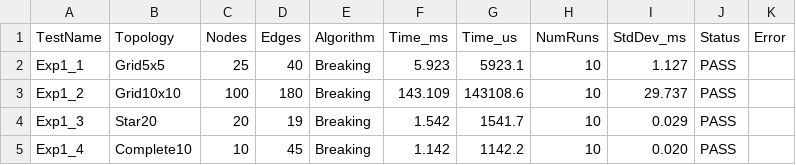
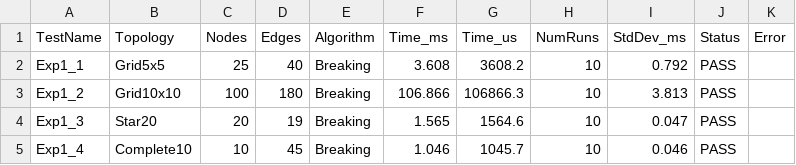
Before and after one commit to EmergentTwilight/CN-Project, a CSV file: docs/benchmark/v2/results/breaking/test-correctness-results.csv, drawn as a sheet.

```diff
--- a/docs/benchmark/v2/results/breaking/test-correctness-results.csv
+++ b/docs/benchmark/v2/results/breaking/test-correctness-results.csv
@@ -1,5 +1,5 @@
 TestName,Topology,Nodes,Edges,Algorithm,Time_ms,Time_us,NumRuns,StdDev_ms,Status,Error
-Exp1_1,Grid5x5,25,40,Breaking,5.923,5923.1,10,1.127,PASS,
-Exp1_2,Grid10x10,100,180,Breaking,143.109,143108.6,10,29.737,PASS,
-Exp1_3,Star20,20,19,Breaking,1.542,1541.7,10,0.029,PASS,
-Exp1_4,Complete10,10,45,Breaking,1.142,1142.2,10,0.020,PASS,
+Exp1_1,Grid5x5,25,40,Breaking,3.608,3608.2,10,0.792,PASS,
+Exp1_2,Grid10x10,100,180,Breaking,106.866,106866.3,10,3.813,PASS,
+Exp1_3,Star20,20,19,Breaking,1.565,1564.6,10,0.047,PASS,
+Exp1_4,Complete10,10,45,Breaking,1.046,1045.7,10,0.046,PASS,
```
Also changed, not shown: docs/benchmark/v2/results/breaking/test-density-results.csv, docs/benchmark/v2/results/breaking/test-realistic-results.csv, 12 other files.
